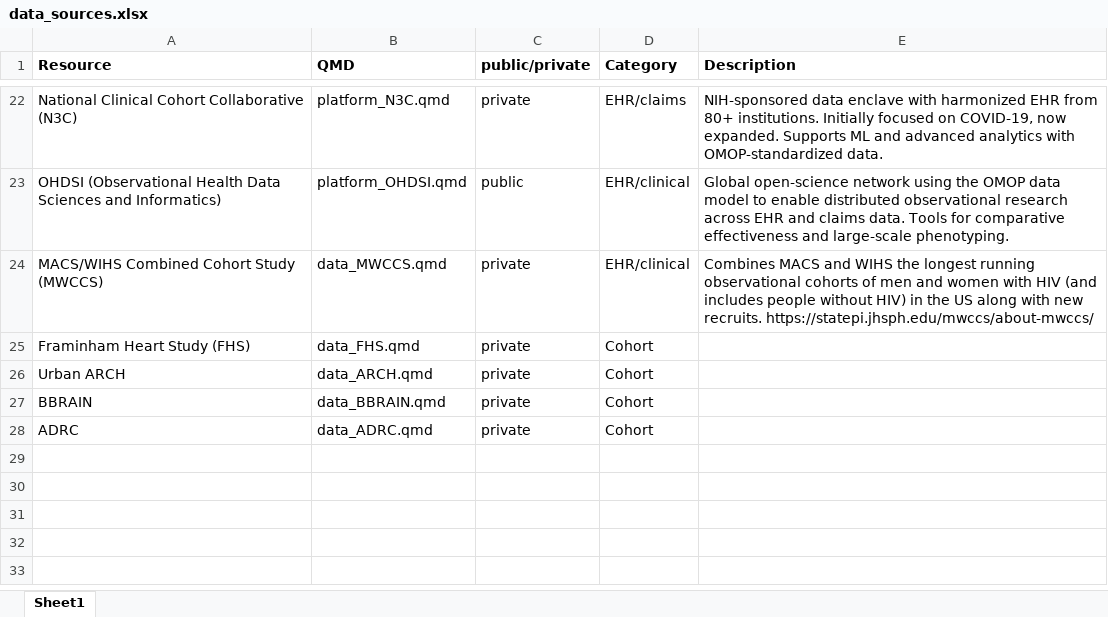
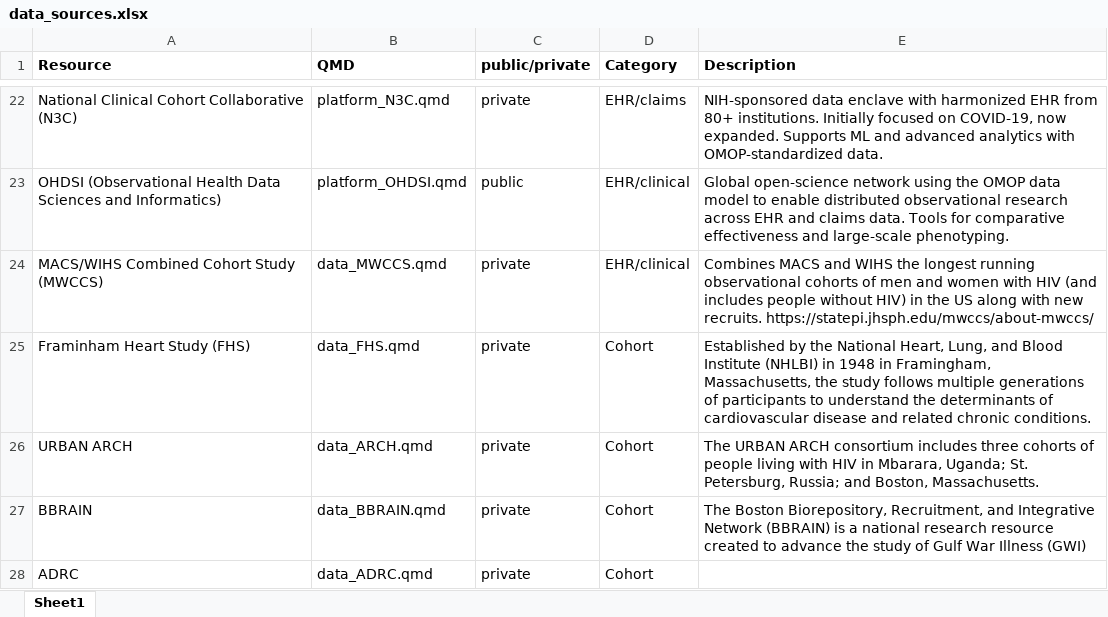
Before and after one commit to cmilando/CHDS_bookdown, an Excel workbook: data_sources.xlsx, sheet Sheet1, drawn as a sheet; only a part is shown, gaps mark what is left out; values as stored, in another font and other column widths than the file's, no borders; the diff names each change by its address in the sheet, - before the commit and + after, or states it on an @@ line.

```diff
--- a/data_sources.xlsx (sheet Sheet1)
+++ b/data_sources.xlsx (sheet Sheet1)
-E25 (Description): (empty)
+E25 (Description): Established by the National Heart, Lung, and Blood Institute (NHLBI) in 1948 in Framingham, Massachusetts, the study follows multiple generations of participants to understand the determinants of cardiovascular disease and related chronic conditions.
-A26 (Resource): Urban ARCH
+A26 (Resource): URBAN ARCH
-E26 (Description): (empty)
+E26 (Description): The URBAN ARCH consortium includes three cohorts of people living with HIV in Mbarara, Uganda; St. Petersburg, Russia; and Boston, Massachusetts.
-E27 (Description): (empty)
+E27 (Description): The Boston Biorepository, Recruitment, and Integrative Network (BBRAIN) is a national research resource created to advance the study of Gulf War Illness (GWI)
```
Also changed, not shown: 4 other files.
